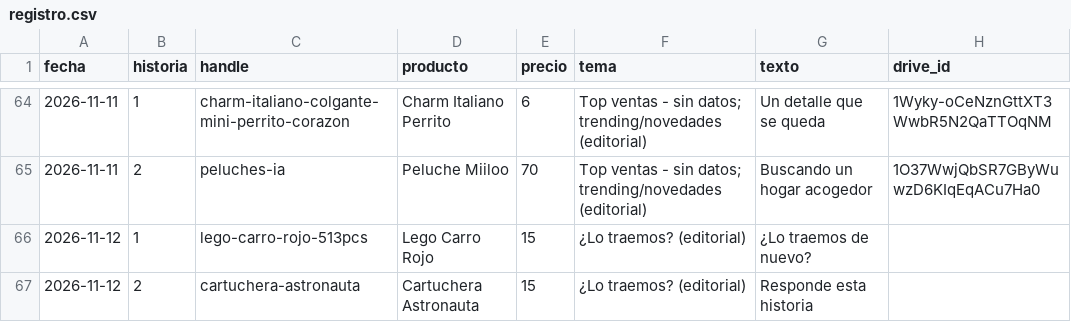
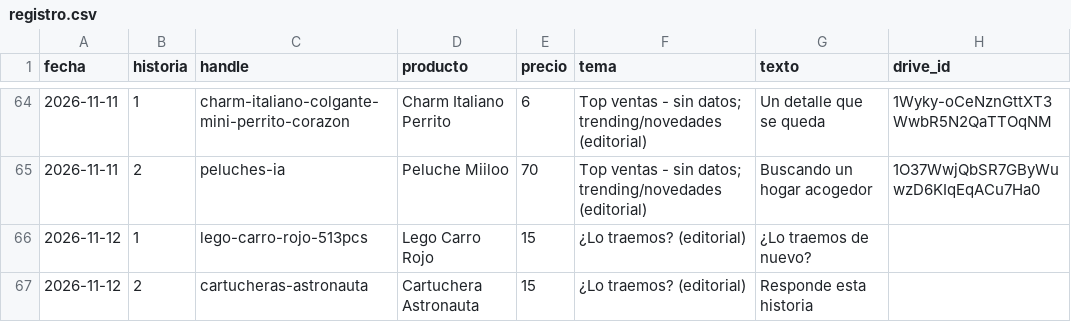
Before and after one commit to ddonoso1992-eng/Kimo-historias, a CSV file: registro.csv, drawn as a sheet; only a part is shown, gaps mark what is left out.

```diff
--- a/registro.csv
+++ b/registro.csv
@@ -66,2 +66,2 @@ fecha,historia,handle,producto,precio,tema,texto,drive_id
 2026-11-12,1,lego-carro-rojo-513pcs,Lego Carro Rojo,15,¿Lo traemos? (editorial),¿Lo traemos de nuevo?,
-2026-11-12,2,cartuchera-astronauta,Cartuchera Astronauta,15,¿Lo traemos? (editorial),Responde esta historia,
+2026-11-12,2,cartucheras-astronauta,Cartuchera Astronauta,15,¿Lo traemos? (editorial),Responde esta historia,
```
